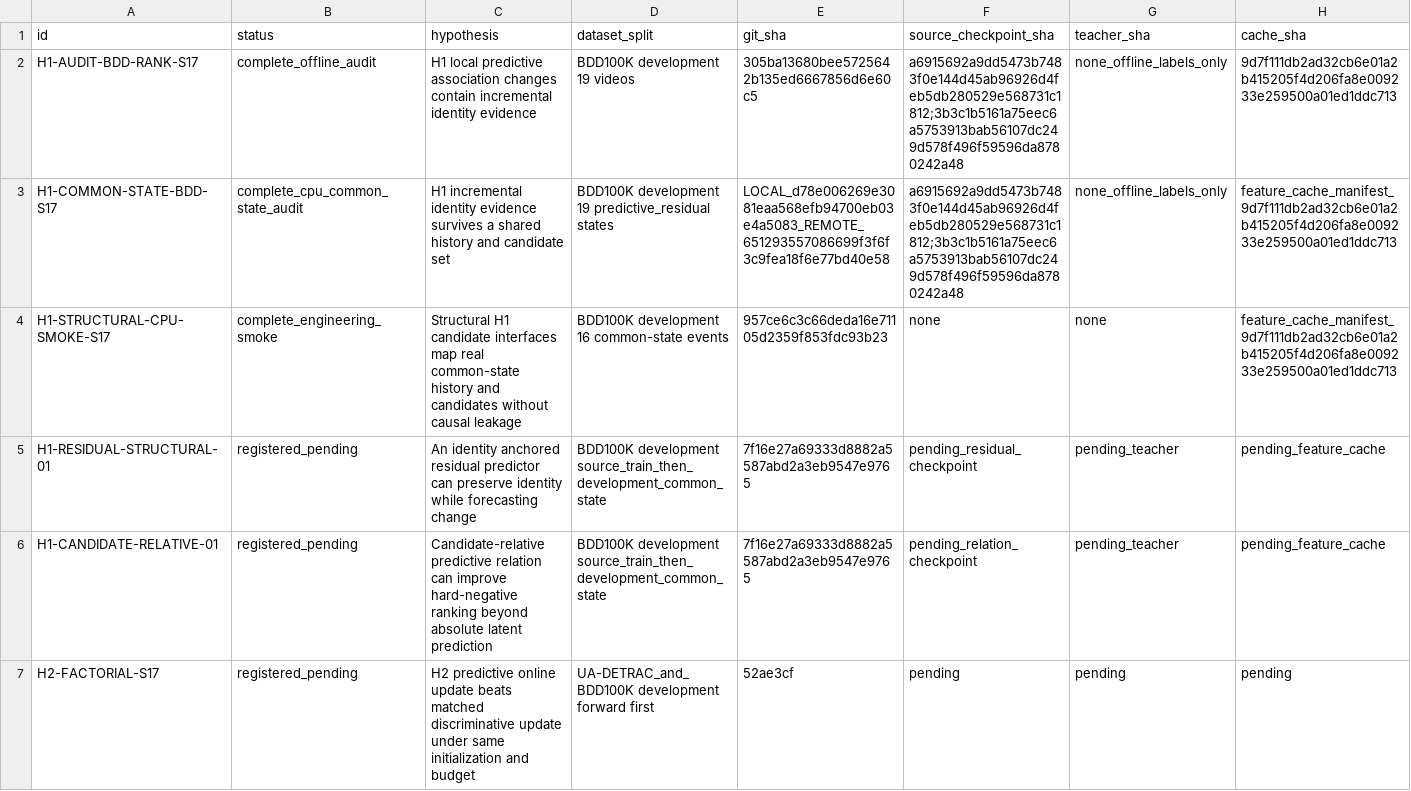
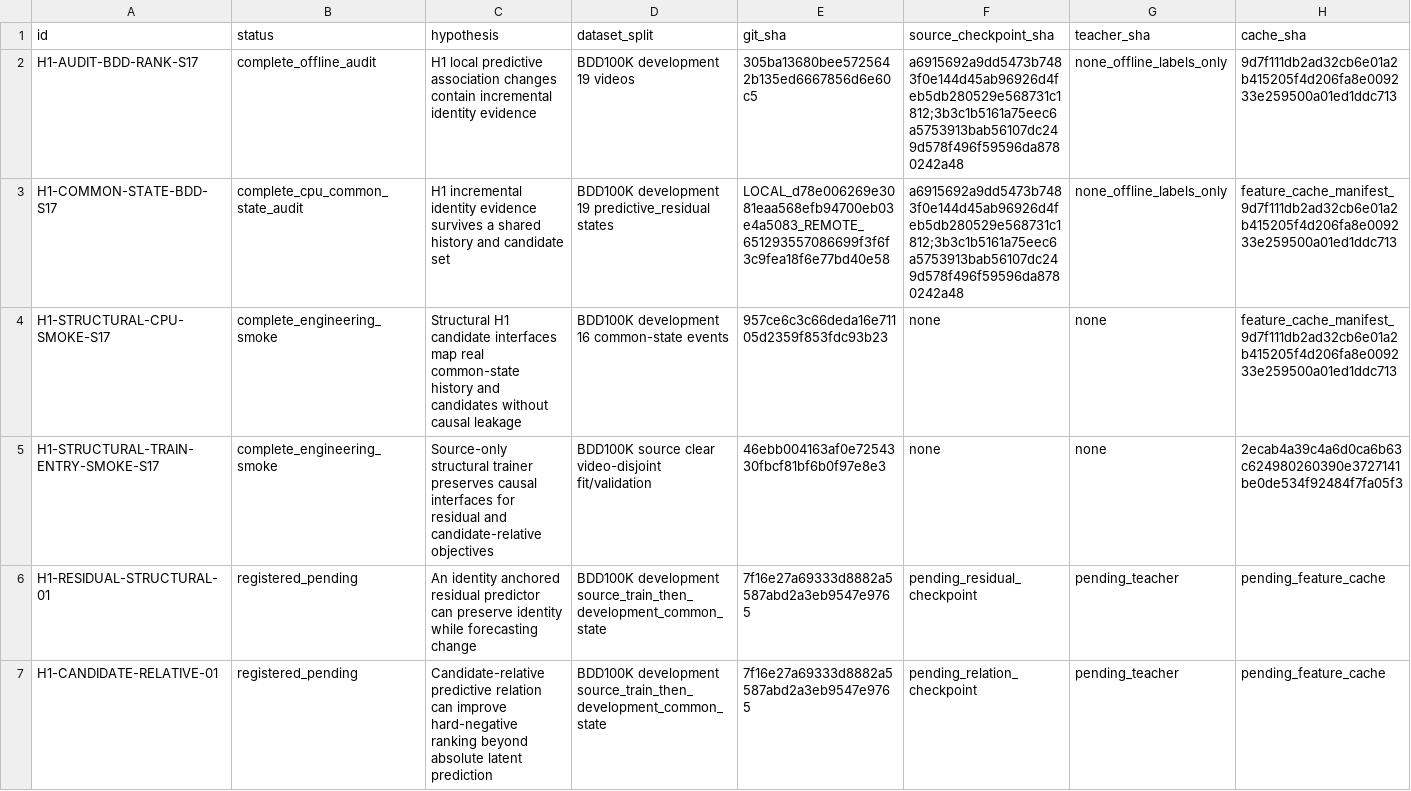
Before and after one commit to LYQ1107/JEPA-MOT, a CSV file: docs/JEPA_IDENTITY/EXPERIMENT_REGISTRY.csv, drawn as a sheet; only a part is shown; the shorter side is filled out with more unchanged rows; rows hold the shown columns only; the diff names each change by its address in the sheet, - before the commit and + after, or states it on an @@ line.

Commit message:
Add source-only structural candidate trainer

```diff
--- a/docs/JEPA_IDENTITY/EXPERIMENT_REGISTRY.csv
+++ b/docs/JEPA_IDENTITY/EXPERIMENT_REGISTRY.csv
+row 5: H1-STRUCTURAL-TRAIN-ENTRY-SMOKE-S17 | complete_engineering_smoke | Source-only structural trainer preserves causal interfaces for residual and candidate-relative objectives | BDD100K source clear video-disjoint fit/validation | 46ebb004163af0e7254330fbcf81bf6b0f97e8e3 | none | none | 2ecab4a39c4a6d0ca6b63c624980260390e3727141be0de534f92484f7fa05f3
```
Also changed, not shown: 5 other files.
